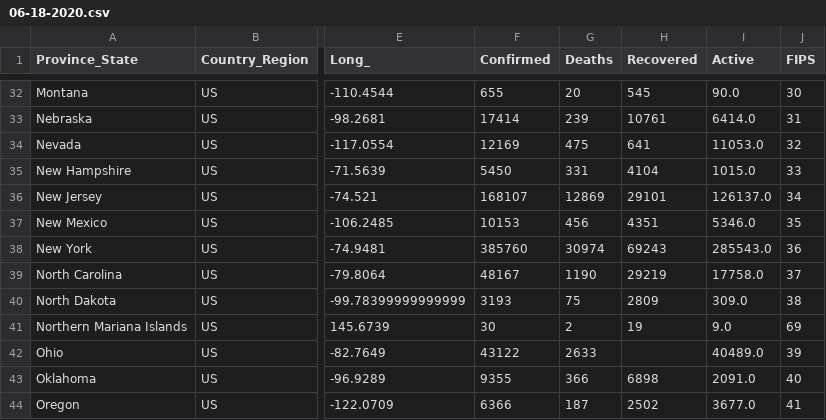
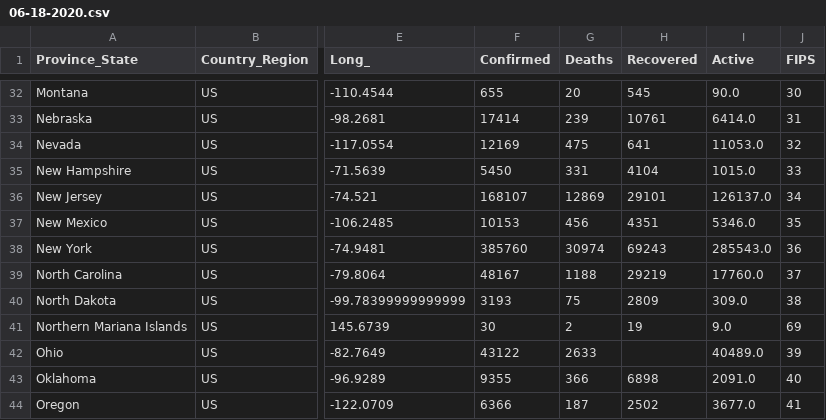
Before and after one commit to Anirban2404/Covid-19Analysis, a CSV file: DataStore/COVID-19-data-state-USA/06-18-2020.csv, drawn as a sheet; only a part is shown, gaps mark what is left out; the diff names each change by its address in the sheet, - before the commit and + after, or states it on an @@ line.

```diff
--- a/DataStore/COVID-19-data-state-USA/06-18-2020.csv
+++ b/DataStore/COVID-19-data-state-USA/06-18-2020.csv
-G39 (Deaths): 1190
+G39 (Deaths): 1188
-I39 (Active): 17758.0
+I39 (Active): 17760.0
```
Also changed, not shown: DataStore/COVID-19-data-state-USA/04-27-2020.csv, 49 other files.
